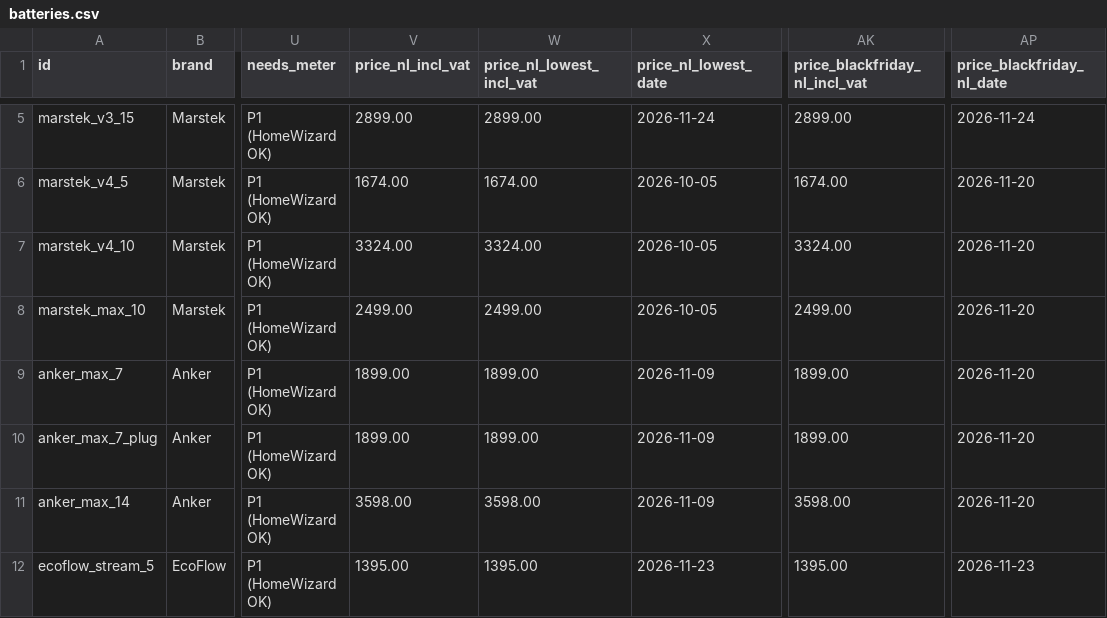
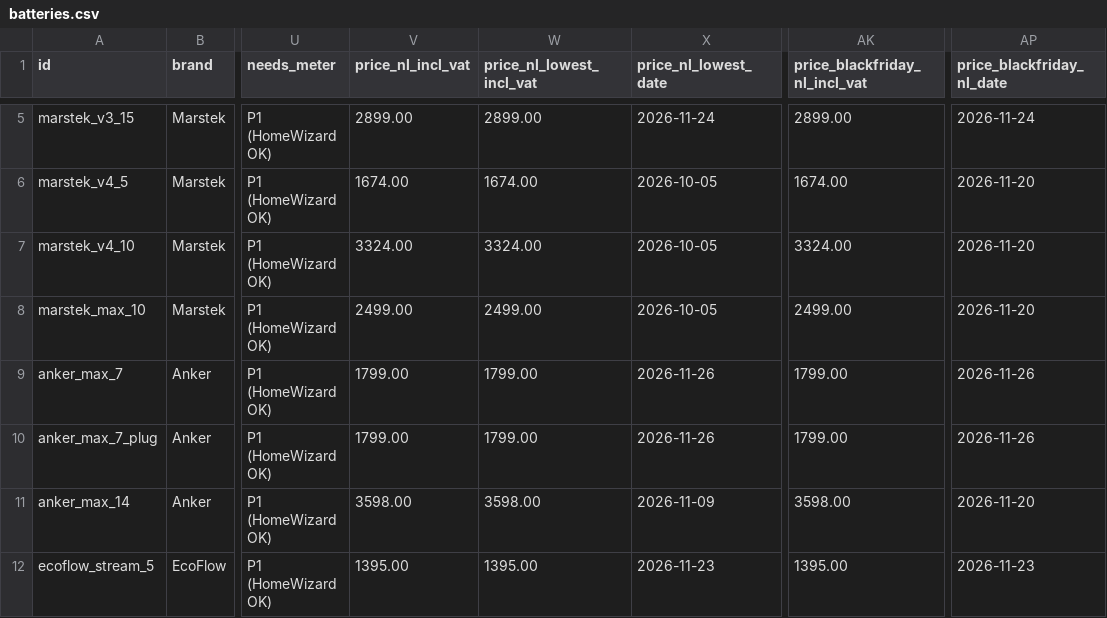
Before and after one commit to Rickolie/battery_calc, a CSV file: data/online/batteries.csv, drawn as a sheet; only a part is shown, gaps mark what is left out; the diff names each change by its address in the sheet, - before the commit and + after, or states it on an @@ line.

```diff
--- a/data/online/batteries.csv
+++ b/data/online/batteries.csv
-V9:V10 (price_nl_incl_vat): 1899.00
+V9:V10 (price_nl_incl_vat): 1799.00
-W9:W10 (price_nl_lowest_incl_vat): 1899.00
+W9:W10 (price_nl_lowest_incl_vat): 1799.00
-X9:X10 (price_nl_lowest_date): 2026-11-09
+X9:X10 (price_nl_lowest_date): 2026-11-26
-AK9:AK10 (price_blackfriday_nl_incl_vat): 1899.00
+AK9:AK10 (price_blackfriday_nl_incl_vat): 1799.00
-AP9:AP10 (price_blackfriday_nl_date): 2026-11-20
+AP9:AP10 (price_blackfriday_nl_date): 2026-11-26
```
Also changed, not shown: data/online/dayahead_energyzero_2026.csv, 1 other file.
